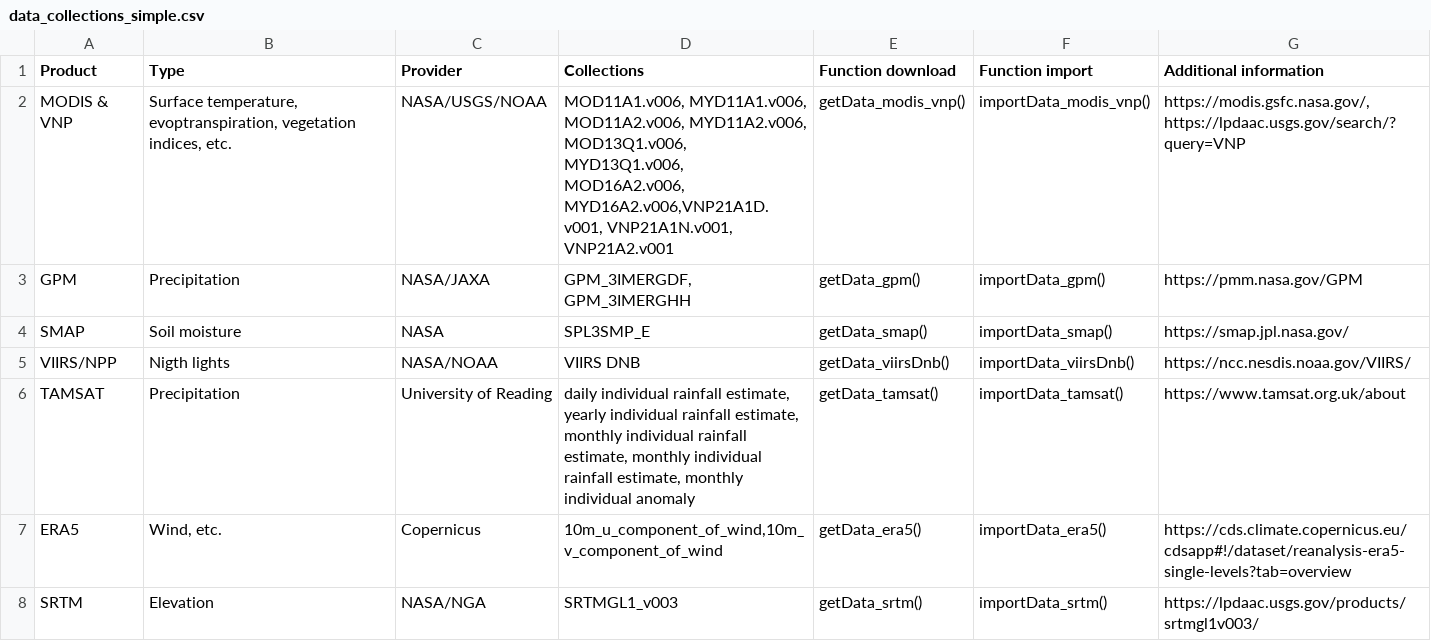
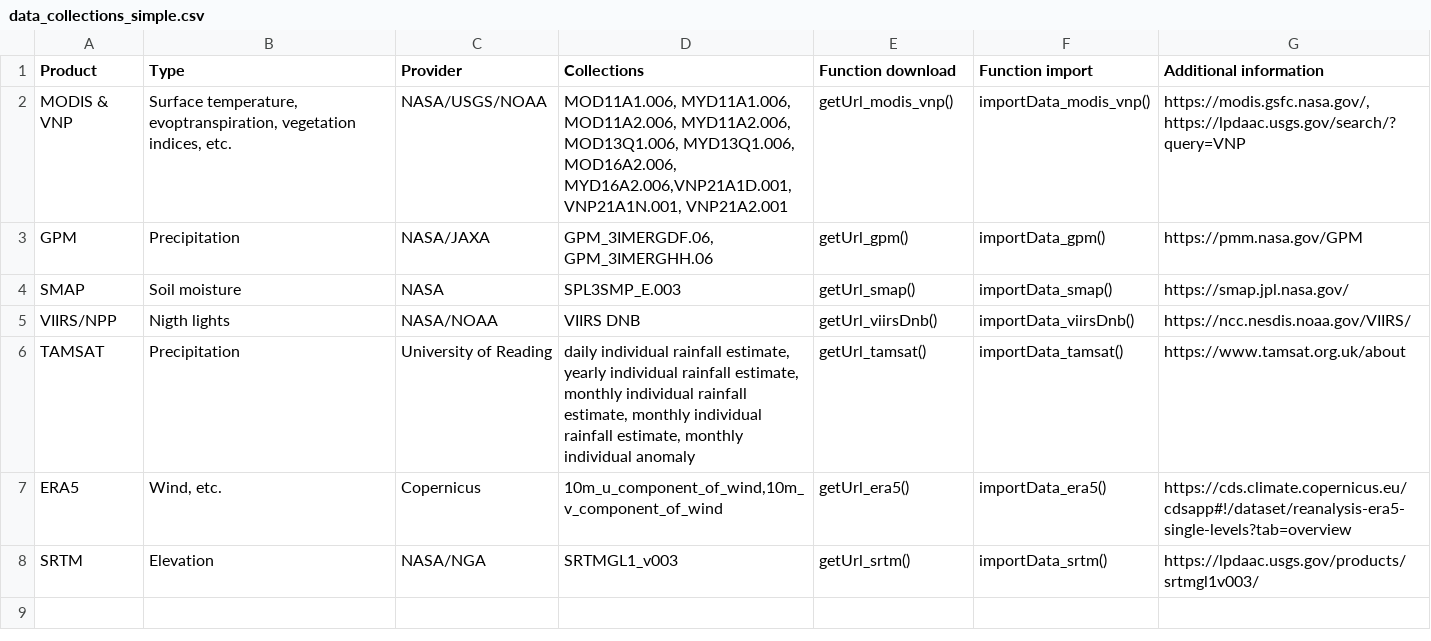
Before and after one commit to ptaconet/getremotedata, a CSV file: inst/extdata/data_collections_simple.csv, drawn as a sheet.

```diff
--- a/inst/extdata/data_collections_simple.csv
+++ b/inst/extdata/data_collections_simple.csv
@@ -1,11 +1,11 @@
 Product,Type,Provider,Collections,Function download,Function import,Additional information
-MODIS & VNP,"Surface temperature, evoptranspiration, vegetation indices, etc.",NASA/USGS/NOAA,"MOD11A1.v006, MYD11A1.v006, MOD11A2.v006, MYD11A2.v006, MOD13Q1.v006, MYD13Q1.v006, MOD16A2.v006, MYD16A2.v006,VNP21A1D.v001, VNP21A1N.v001, VNP21A2.v001
-
-",getData_modis_vnp(),importData_modis_vnp(),"https://modis.gsfc.nasa.gov/, https://lpdaac.usgs.gov/search/?query=VNP"
-GPM,Precipitation,NASA/JAXA,"GPM_3IMERGDF, GPM_3IMERGHH
-",getData_gpm(),importData_gpm(),https://pmm.nasa.gov/GPM
-SMAP,Soil moisture,NASA,SPL3SMP_E,getData_smap(),importData_smap(),https://smap.jpl.nasa.gov/
-VIIRS/NPP,Nigth lights,NASA/NOAA,VIIRS DNB,getData_viirsDnb(),importData_viirsDnb(),https://ncc.nesdis.noaa.gov/VIIRS/
-TAMSAT,Precipitation,University of Reading,"daily individual rainfall estimate, yearly individual rainfall estimate, monthly individual rainfall estimate, monthly individual rainfall estimate, monthly individual anomaly",getData_tamsat(),importData_tamsat(),https://www.tamsat.org.uk/about
-ERA5,"Wind, etc.",Copernicus,"10m_u_component_of_wind,10m_v_component_of_wind",getData_era5(),importData_era5(),https://cds.climate.copernicus.eu/cdsapp#!/dataset/reanalysis-era5-single-levels?tab=overview
-SRTM,Elevation,NASA/NGA,SRTMGL1_v003,getData_srtm(),importData_srtm(),https://lpdaac.usgs.gov/products/srtmgl1v003/
+MODIS & VNP,"Surface temperature, evoptranspiration, vegetation indices, etc.",NASA/USGS/NOAA,"MOD11A1.006, MYD11A1.006, MOD11A2.006, MYD11A2.006, MOD13Q1.006, MYD13Q1.006, MOD16A2.006, MYD16A2.006,VNP21A1D.001, VNP21A1N.001, VNP21A2.001
+
+",getUrl_modis_vnp(),importData_modis_vnp(),"https://modis.gsfc.nasa.gov/, https://lpdaac.usgs.gov/search/?query=VNP"
+GPM,Precipitation,NASA/JAXA,"GPM_3IMERGDF.06, GPM_3IMERGHH.06
+",getUrl_gpm(),importData_gpm(),https://pmm.nasa.gov/GPM
+SMAP,Soil moisture,NASA,SPL3SMP_E.003,getUrl_smap(),importData_smap(),https://smap.jpl.nasa.gov/
+VIIRS/NPP,Nigth lights,NASA/NOAA,VIIRS DNB,getUrl_viirsDnb(),importData_viirsDnb(),https://ncc.nesdis.noaa.gov/VIIRS/
+TAMSAT,Precipitation,University of Reading,"daily individual rainfall estimate, yearly individual rainfall estimate, monthly individual rainfall estimate, monthly individual rainfall estimate, monthly individual anomaly",getUrl_tamsat(),importData_tamsat(),https://www.tamsat.org.uk/about
+ERA5,"Wind, etc.",Copernicus,"10m_u_component_of_wind,10m_v_component_of_wind",getUrl_era5(),importData_era5(),https://cds.climate.copernicus.eu/cdsapp#!/dataset/reanalysis-era5-single-levels?tab=overview
+SRTM,Elevation,NASA/NGA,SRTMGL1_v003,getUrl_srtm(),importData_srtm(),https://lpdaac.usgs.gov/products/srtmgl1v003/
```
Also changed, not shown: inst/extdata/data_collections.csv, 47 other files.
